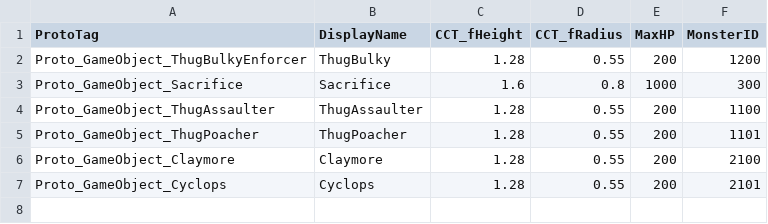
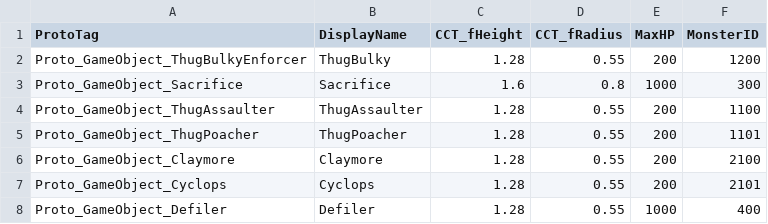
Before and after one commit to 155TeamPortpolio/TeamProject, a CSV file: TeamProject/Resources/Data/MonsterTable/MonsterTable.csv, drawn as a sheet.

```diff
--- a/TeamProject/Resources/Data/MonsterTable/MonsterTable.csv
+++ b/TeamProject/Resources/Data/MonsterTable/MonsterTable.csv
@@ -7 +7,2 @@ Proto_GameObject_Claymore,Claymore,1.28,0.55,200,2100
 Proto_GameObject_Cyclops,Cyclops,1.28,0.55,200,2101
+Proto_GameObject_Defiler,Defiler,1.28,0.55,1000,400
```
Also changed, not shown: TeamProject/Resources/Data/MonsterTable/MonsterSpawn.csv, 8 other files.
